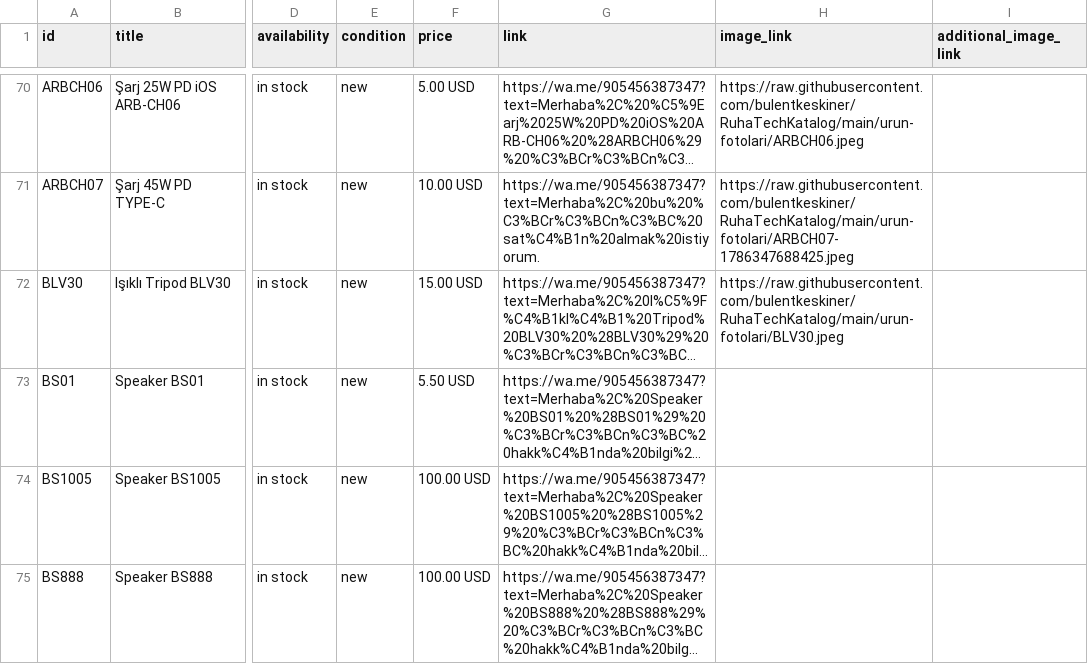
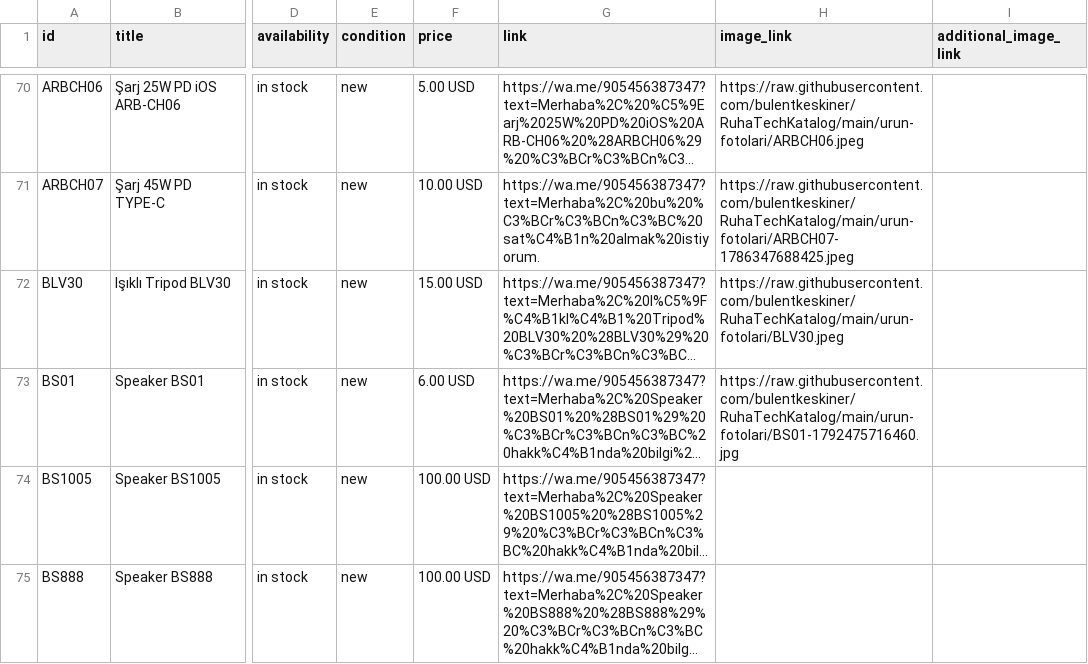
Before and after one commit to bulentkeskiner/RuhaTechKatalog, a CSV file: ruhatech-catalog.csv, drawn as a sheet; only a part is shown, gaps mark what is left out; long unchanged cells end in …; the diff names each change by its address in the sheet, - before the commit and + after, or states it on an @@ line.

Commit message:
Katalog güncellendi (20.10.2026 08:55:24)

```diff
--- a/ruhatech-catalog.csv
+++ b/ruhatech-catalog.csv
-F73 (price): 5.50 USD
+F73 (price): 6.00 USD
-H73 (image_link): (empty)
+H73 (image_link): https://raw.githubusercontent.com/bulentkeskiner/RuhaTechKatalog/main/urun-fotolari/BS01-1792475716460.jpg
```
